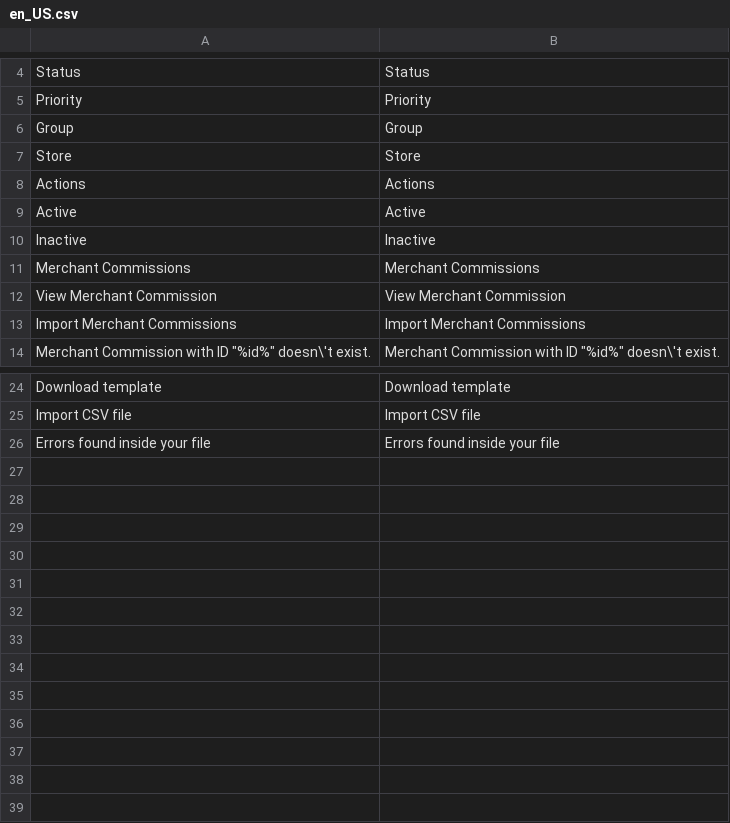
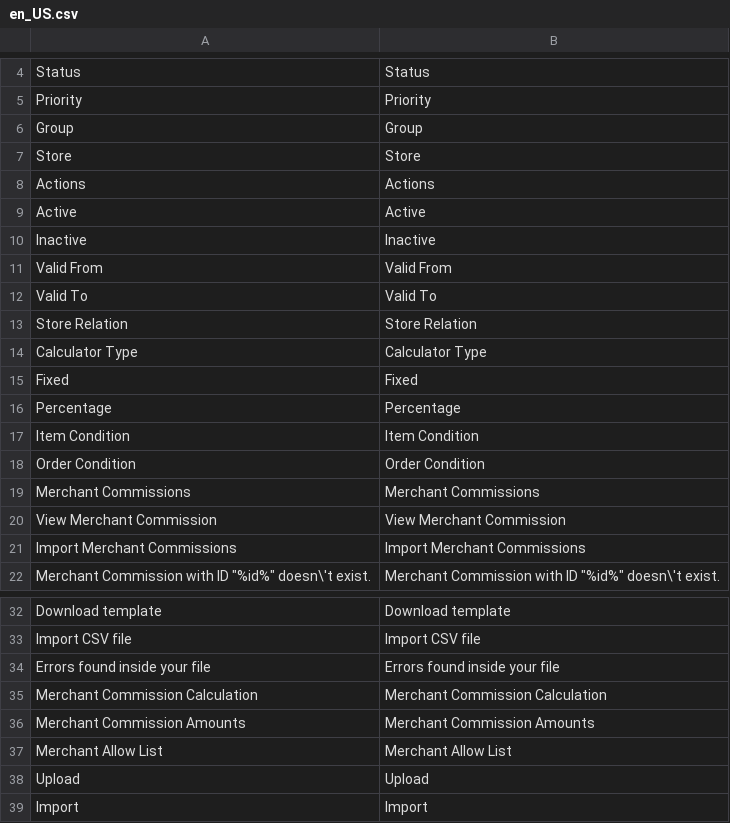
Before and after one commit to spryker/merchant-commission-gui, a CSV file: data/translation/Zed/en_US.csv, drawn as a sheet; only a part is shown, gaps mark what is left out; the diff names each change by its address in the sheet, - before the commit and + after, or states it on an @@ line.

```diff
--- a/data/translation/Zed/en_US.csv
+++ b/data/translation/Zed/en_US.csv
+row 11: Valid From | Valid From
+row 12: Valid To | Valid To
+row 13: Store Relation | Store Relation
+row 14: Calculator Type | Calculator Type
+row 15: Fixed | Fixed
+row 16: Percentage | Percentage
+row 17: Item Condition | Item Condition
+row 18: Order Condition | Order Condition
+row 35: Merchant Commission Calculation | Merchant Commission Calculation
+row 36: Merchant Commission Amounts | Merchant Commission Amounts
+row 37: Merchant Allow List | Merchant Allow List
+row 38: Upload | Upload
+row 39: Import | Import
```
Also changed, not shown: data/translation/Zed/de_DE.csv, 11 other files.
